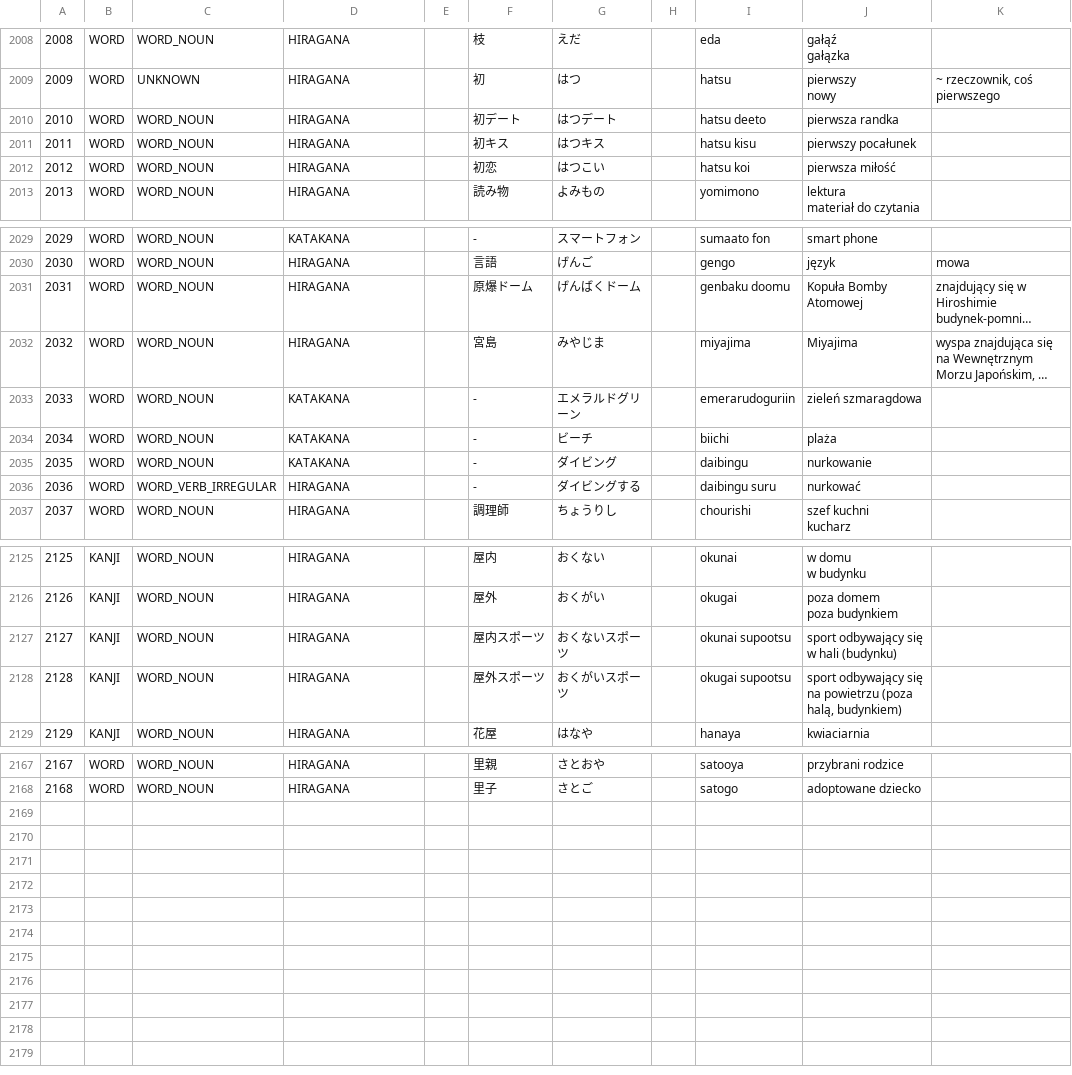
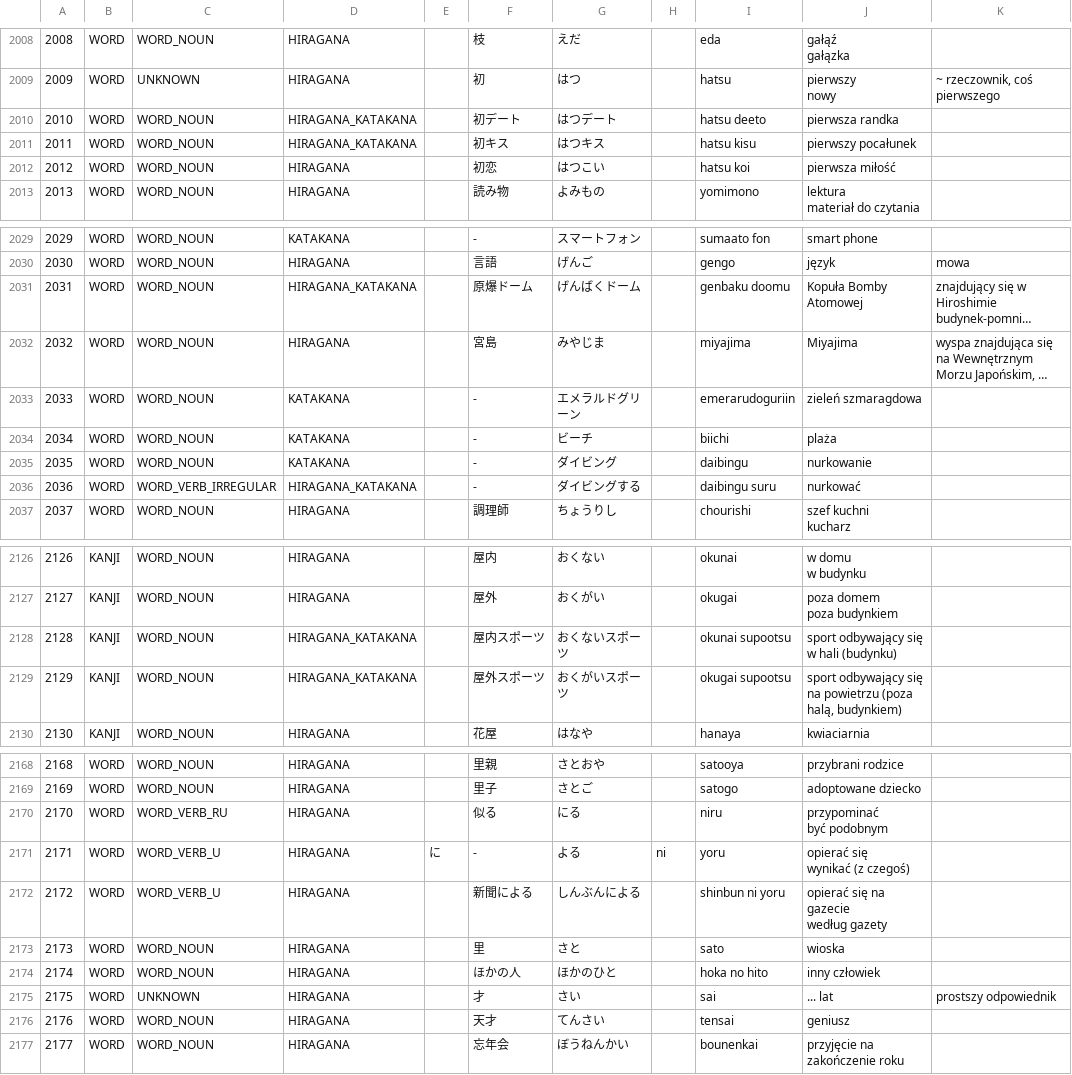
Before and after one commit to dedyk/JaponskiPomocnik, a CSV file: assets/word.csv, drawn as a sheet; only a part is shown, gaps mark what is left out; long unchanged cells end in …; addresses are those after the commit; ↵ is a line break in a cell; the diff covers the shown part only; the diff names each change by its address in the sheet, - before the commit and + after, or states it on an @@ line.

```diff
--- a/assets/word.csv
+++ b/assets/word.csv
-D2010:D2011: HIRAGANA
+D2010:D2011: HIRAGANA_KATAKANA
-D2031: HIRAGANA
+D2031: HIRAGANA_KATAKANA
-D2036: HIRAGANA
+D2036: HIRAGANA_KATAKANA
@@ column A renumbered between rows 2051 and 2169 @@
-D2128:D2129: HIRAGANA
+D2128:D2129: HIRAGANA_KATAKANA
+row 2170: 2170 | WORD | WORD_VERB_RU | HIRAGANA |  | 似る | にる |  | niru | przypominać ↵ być podobnym
+row 2171: 2171 | WORD | WORD_VERB_U | HIRAGANA | に | - | よる | ni | yoru | opierać się ↵ wynikać (z czegoś)
+row 2172: 2172 | WORD | WORD_VERB_U | HIRAGANA |  | 新聞による | しんぶんによる |  | shinbun ni yoru | opierać się na gazecie ↵ według gazety
+row 2173: 2173 | WORD | WORD_NOUN | HIRAGANA |  | 里 | さと |  | sato | wioska
+row 2174: 2174 | WORD | WORD_NOUN | HIRAGANA |  | ほかの人 | ほかのひと |  | hoka no hito | inny człowiek
+row 2175: 2175 | WORD | UNKNOWN | HIRAGANA |  | 才 | さい |  | sai | ... lat | prostszy odpowiednik
+row 2176: 2176 | WORD | WORD_NOUN | HIRAGANA |  | 天才 | てんさい |  | tensai | geniusz
+row 2177: 2177 | WORD | WORD_NOUN | HIRAGANA |  | 忘年会 | ぼうねんかい |  | bounenkai | przyjęcie na zakończenie roku
```
Also changed, not shown: 1 added row and 35 edited cells elsewhere in this file, assets/kanji.csv, 6 other files.
